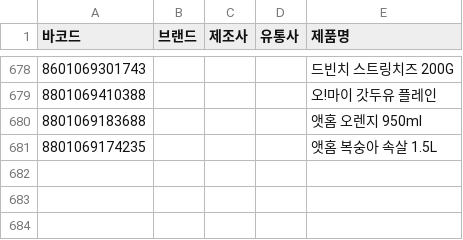
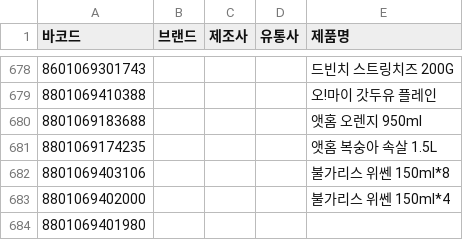
Before and after one commit to NullFull/isnamyang, a CSV file: backend/data/products.csv, drawn as a sheet; only a part is shown, gaps mark what is left out; the diff names each change by its address in the sheet, - before the commit and + after, or states it on an @@ line.

Commit message:
Update products.csv

```diff
--- a/backend/data/products.csv
+++ b/backend/data/products.csv
+row 682: 8801069403106 |  |  |  | 불가리스 위쎈 150ml*8
+row 683: 8801069402000 |  |  |  | 불가리스 위쎈 150ml*4
+row 684: 8801069401980
```
